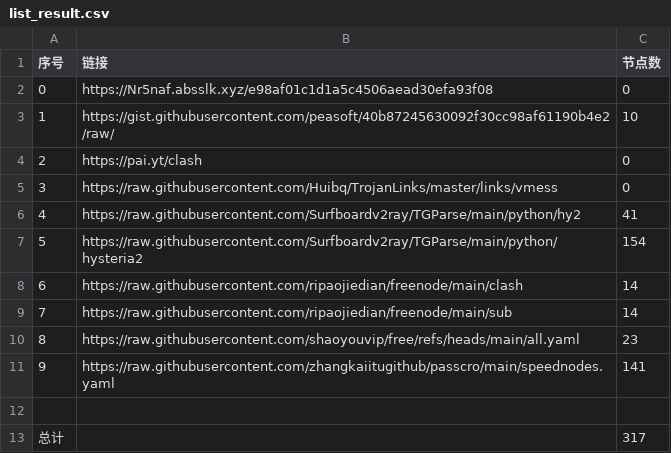
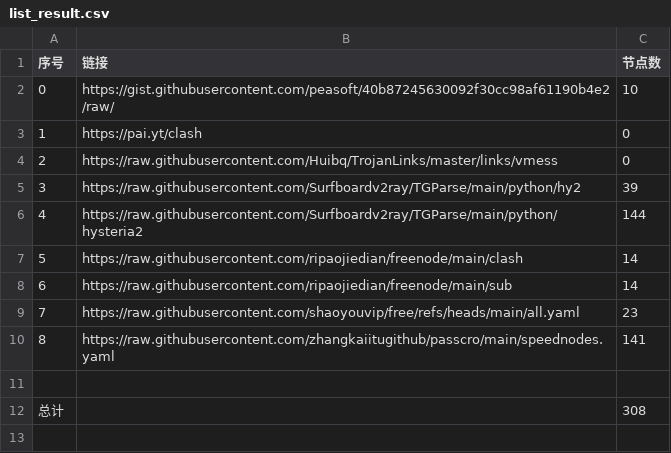
Before and after one commit to aungphyohtet1/Hysteria-SG-JP, a CSV file: list_result.csv, drawn as a sheet; removed rows and columns are numbered as before the commit, all else as after; the diff names each change by its address in the sheet, - before the commit and + after, or states it on an @@ line.

```diff
--- a/list_result.csv
+++ b/list_result.csv
-row 2: 0 | https://Nr5naf.absslk.xyz/e98af01c1d1a5c4506aead30efa93f08 | 0
@@ column A (序号) renumbered between rows 2 and 10 @@
-C5 (节点数): 41
+C5 (节点数): 39
-C6 (节点数): 154
+C6 (节点数): 144
-C12 (节点数): 317
+C12 (节点数): 308
```
Also changed, not shown: 10 other files.
